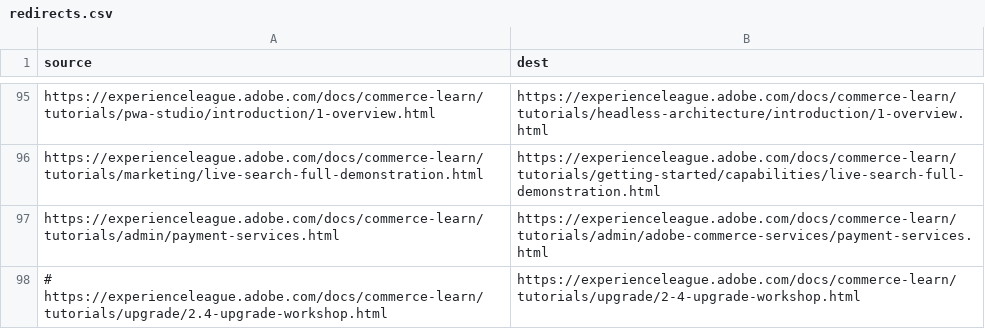
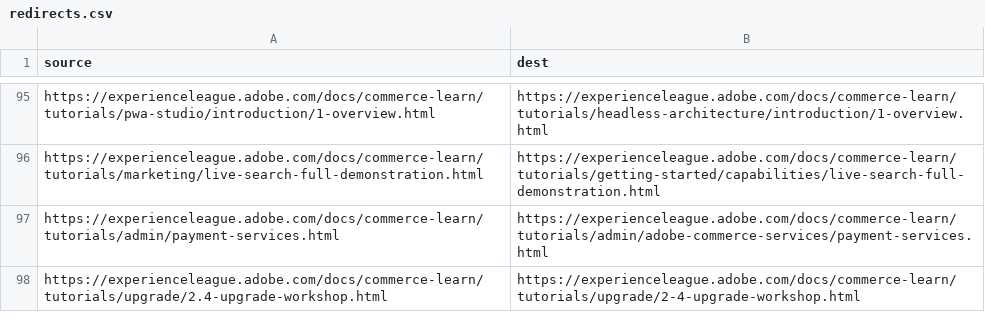
Before and after one commit to AdobeDocs/commerce-learn.it-IT, a CSV file: redirects.csv, drawn as a sheet; only a part is shown, gaps mark what is left out.

Commit message:
Updating Old File for core commit 9831c11710ec2e8e196c1a4b7b4d446af60475ac

```diff
--- a/redirects.csv
+++ b/redirects.csv
@@ -97,2 +97,2 @@ https://experienceleague.adobe.com/docs/commerce-learn/tutorials/marketing/live-
 https://experienceleague.adobe.com/docs/commerce-learn/tutorials/admin/payment-services.html,https://experienceleague.adobe.com/docs/commerce-learn/tutorials/admin/adobe-commerce-services/payment-services.html
-# https://experienceleague.adobe.com/docs/commerce-learn/tutorials/upgrade/2.4-upgrade-workshop.html,https://experienceleague.adobe.com/docs/commerce-learn/tutorials/upgrade/2-4-upgrade-workshop.html
+https://experienceleague.adobe.com/docs/commerce-learn/tutorials/upgrade/2.4-upgrade-workshop.html,https://experienceleague.adobe.com/docs/commerce-learn/tutorials/upgrade/2-4-upgrade-workshop.html
```
